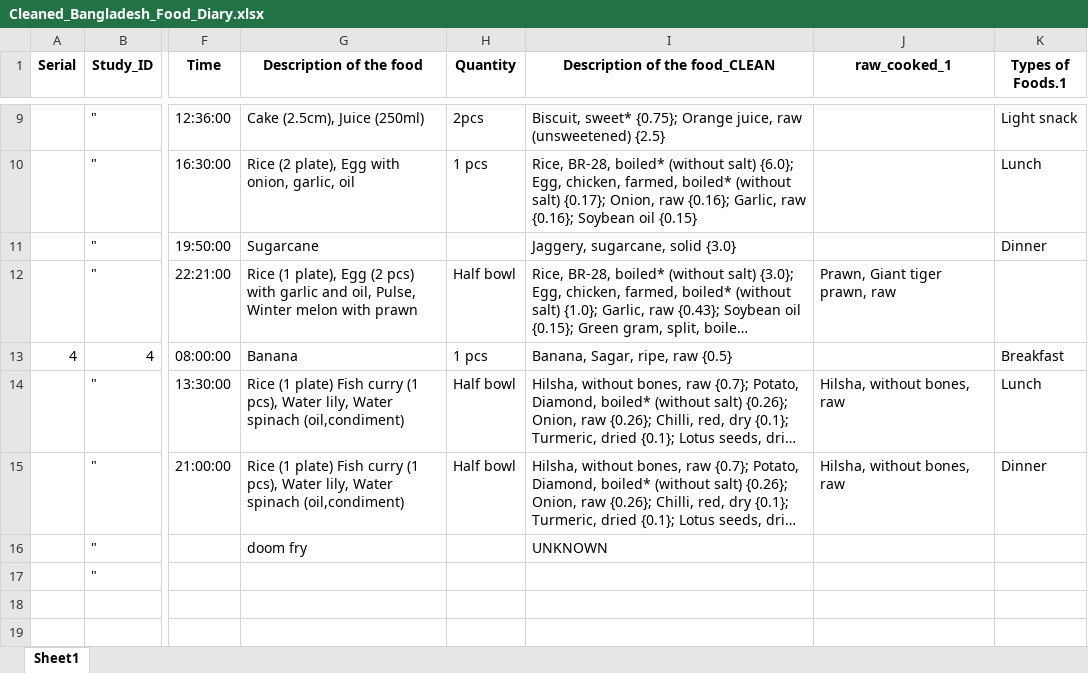
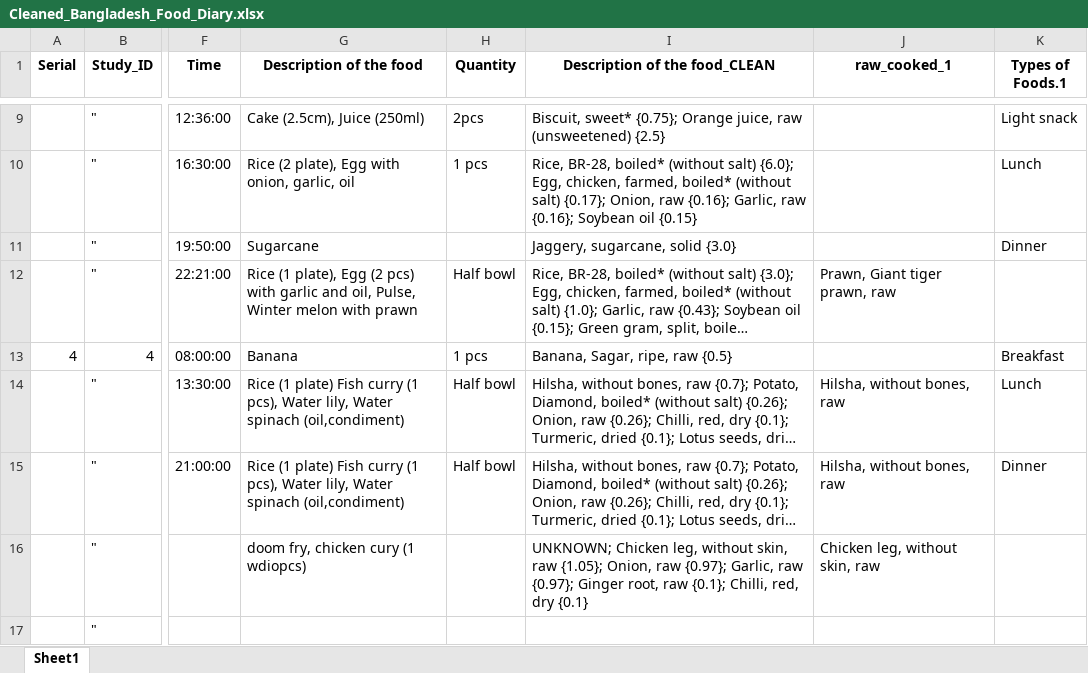
Before and after one commit to iceninja3/ehrenstein, an Excel workbook: Cleaned_Bangladesh_Food_Diary.xlsx, sheet Sheet1, drawn as a sheet; only a part is shown, gaps mark what is left out; long unchanged cells end in …; values as stored, in another font and other column widths than the file's, no borders; the diff names each change by its address in the sheet, - before the commit and + after, or states it on an @@ line.

```diff
--- a/Cleaned_Bangladesh_Food_Diary.xlsx (sheet Sheet1)
+++ b/Cleaned_Bangladesh_Food_Diary.xlsx (sheet Sheet1)
-G16 (Description of the food): doom fry
+G16 (Description of the food): doom fry, chicken cury (1 wdiopcs)
-I16 (Description of the food_CLEAN): UNKNOWN
+I16 (Description of the food_CLEAN): UNKNOWN; Chicken leg, without skin, raw {1.05}; Onion, raw {0.97}; Garlic, raw {0.97}; Ginger root, raw {0.1}; Chilli, red, dry {0.1}
-J16 (raw_cooked_1): (empty)
+J16 (raw_cooked_1): Chicken leg, without skin, raw
```
Also changed, not shown: Bangladesh_DummyData.xlsx, 5 other files.
